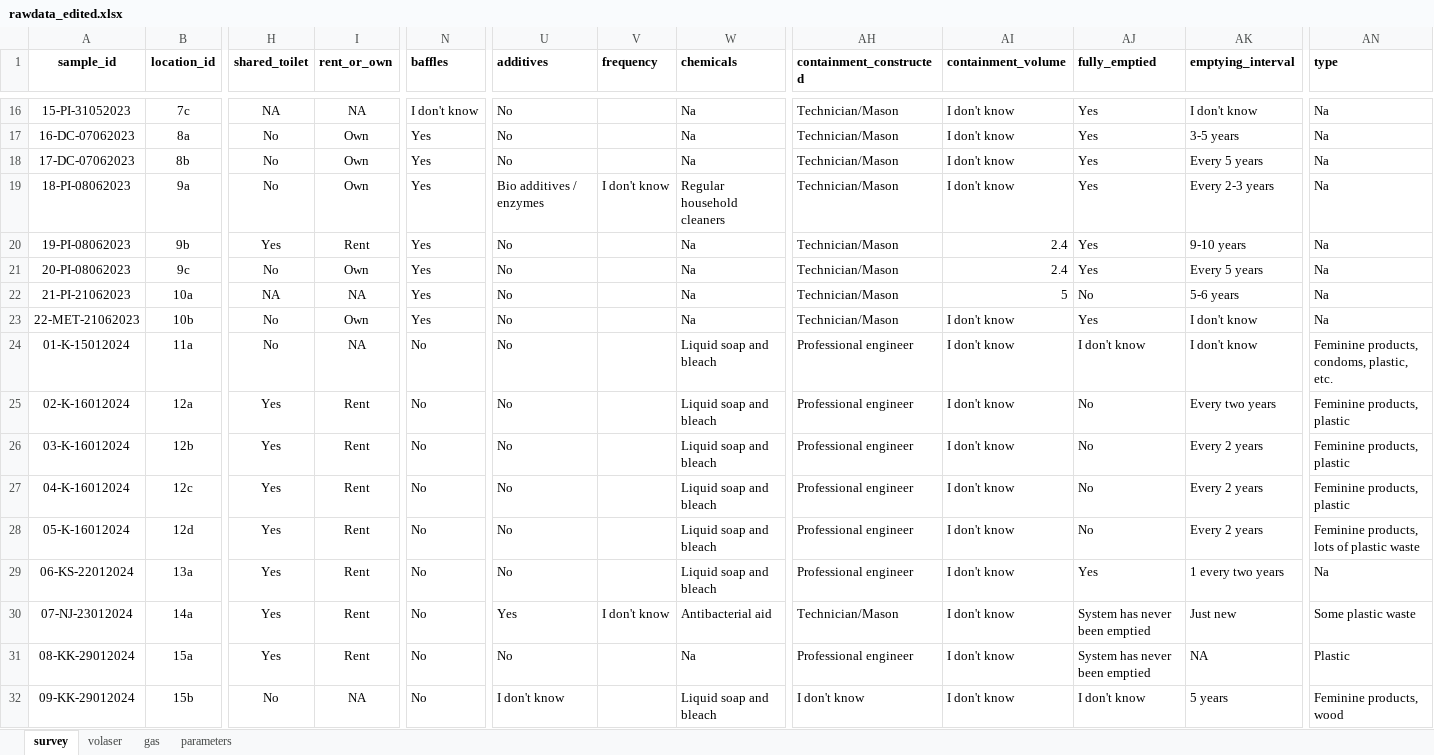
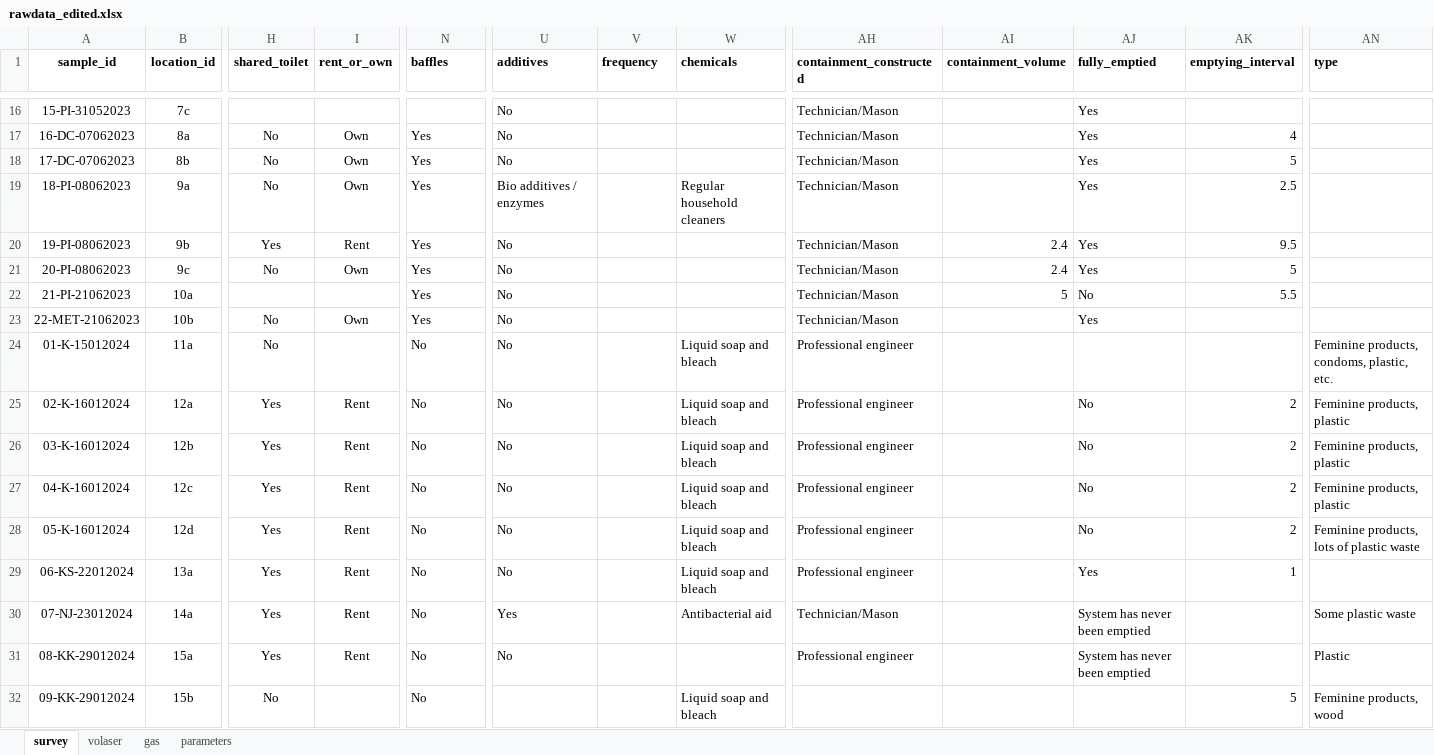
Before and after one commit to openwashdata/fecalcanuga, an Excel workbook: data-raw/rawdata_edited.xlsx, sheet survey, drawn as a sheet; only a part is shown, gaps mark what is left out; values as stored, in another font and other column widths than the file's, no borders; the diff covers the shown part only; the diff names each change by its address in the sheet, - before the commit and + after, or states it on an @@ line.

```diff
--- a/data-raw/rawdata_edited.xlsx (sheet survey)
+++ b/data-raw/rawdata_edited.xlsx (sheet survey)
-H16 (shared_toilet): NA
+H16 (shared_toilet): (empty)
-I16 (rent_or_own): NA
+I16 (rent_or_own): (empty)
-N16 (baffles): I don't know
+N16 (baffles): (empty)
-W16:W18 (chemicals): Na
+W16:W18 (chemicals): (empty)
-AI16:AI19 (containment_volume): I don't know
+AI16:AI19 (containment_volume): (empty)
-AK16 (emptying_interval): I don't know
+AK16 (emptying_interval): (empty)
-AN16:AN23 (type): Na
+AN16:AN23 (type): (empty)
-AK17 (emptying_interval): 3-5 years
+AK17 (emptying_interval): 4
-AK18 (emptying_interval): Every 5 years
+AK18 (emptying_interval): 5
-V19 (frequency): I don't know
+V19 (frequency): (empty)
-AK19 (emptying_interval): Every 2-3 years
+AK19 (emptying_interval): 2.5
-W20:W23 (chemicals): Na
+W20:W23 (chemicals): (empty)
-AK20 (emptying_interval): 9-10 years
+AK20 (emptying_interval): 9.5
-AK21 (emptying_interval): Every 5 years
+AK21 (emptying_interval): 5
-H22 (shared_toilet): NA
+H22 (shared_toilet): (empty)
-I22 (rent_or_own): NA
+I22 (rent_or_own): (empty)
-AK22 (emptying_interval): 5-6 years
+AK22 (emptying_interval): 5.5
-AI23:AI32 (containment_volume): I don't know
+AI23:AI32 (containment_volume): (empty)
-AK23:AK24 (emptying_interval): I don't know
+AK23:AK24 (emptying_interval): (empty)
-I24 (rent_or_own): NA
+I24 (rent_or_own): (empty)
-AJ24 (fully_emptied): I don't know
+AJ24 (fully_emptied): (empty)
-AK25 (emptying_interval): Every two years
+AK25 (emptying_interval): 2
-AK26:AK28 (emptying_interval): Every 2 years
+AK26:AK28 (emptying_interval): 2
-AK29 (emptying_interval): 1 every two years
+AK29 (emptying_interval): 1
-AN29 (type): Na
+AN29 (type): (empty)
-V30 (frequency): I don't know
+V30 (frequency): (empty)
-AK30 (emptying_interval): Just new
+AK30 (emptying_interval): (empty)
-W31 (chemicals): Na
+W31 (chemicals): (empty)
-AK31 (emptying_interval): NA
+AK31 (emptying_interval): (empty)
-I32 (rent_or_own): NA
+I32 (rent_or_own): (empty)
-U32 (additives): I don't know
+U32 (additives): (empty)
-AH32 (containment_constructed): I don't know
+AH32 (containment_constructed): (empty)
-AJ32 (fully_emptied): I don't know
+AJ32 (fully_emptied): (empty)
-AK32 (emptying_interval): 5 years
+AK32 (emptying_interval): 5
```
Also changed, not shown: 99 edited cells elsewhere in this sheet, 14 other files.
